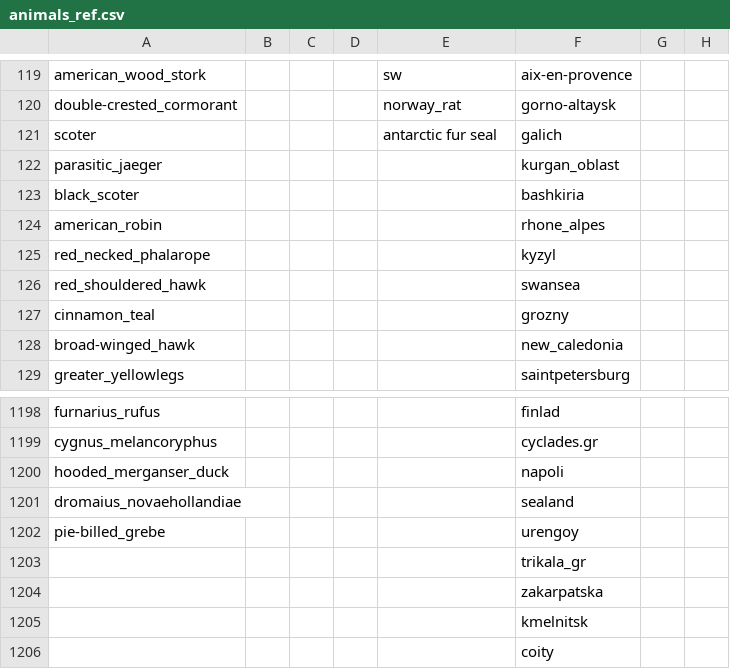
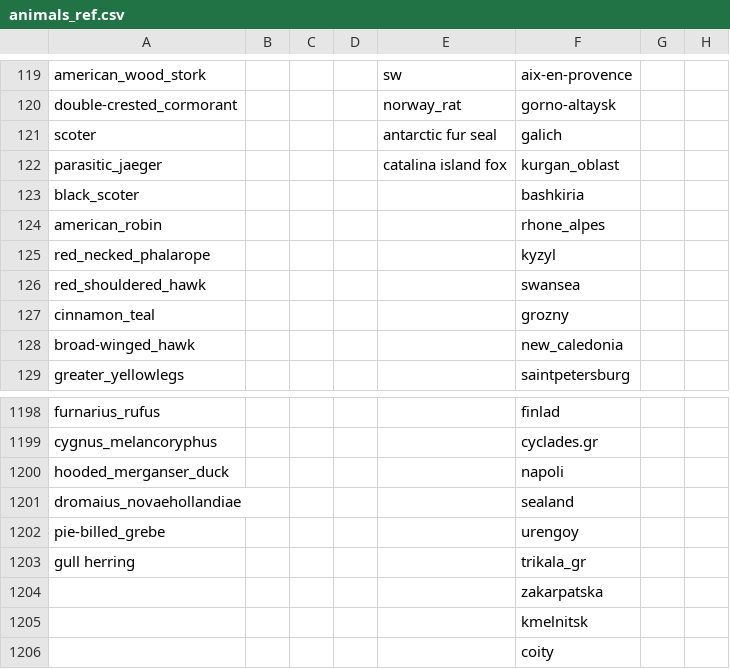
Before and after one commit to maksiaev/Avian_Flu, a CSV file: references/animals_ref.csv, drawn as a sheet; only a part is shown, gaps mark what is left out.

```diff
--- a/references/animals_ref.csv
+++ b/references/animals_ref.csv
@@ -121,3 +121,3 @@ double-crested_cormorant,,,,norway_rat,gorno-altaysk,,
 scoter,,,,antarctic fur seal,galich,,
-parasitic_jaeger,,,,,kurgan_oblast,,
+parasitic_jaeger,,,,catalina island fox,kurgan_oblast,,
 black_scoter,,,,,bashkiria,,
@@ -1202,3 +1202,3 @@ dromaius_novaehollandiae,,,,,sealand,,
 pie-billed_grebe,,,,,urengoy,,
-,,,,,trikala_gr,,
+gull herring,,,,,trikala_gr,,
 ,,,,,zakarpatska,,
```
Also changed, not shown: references/animals_ref_to_sort.csv, 6 other files.
